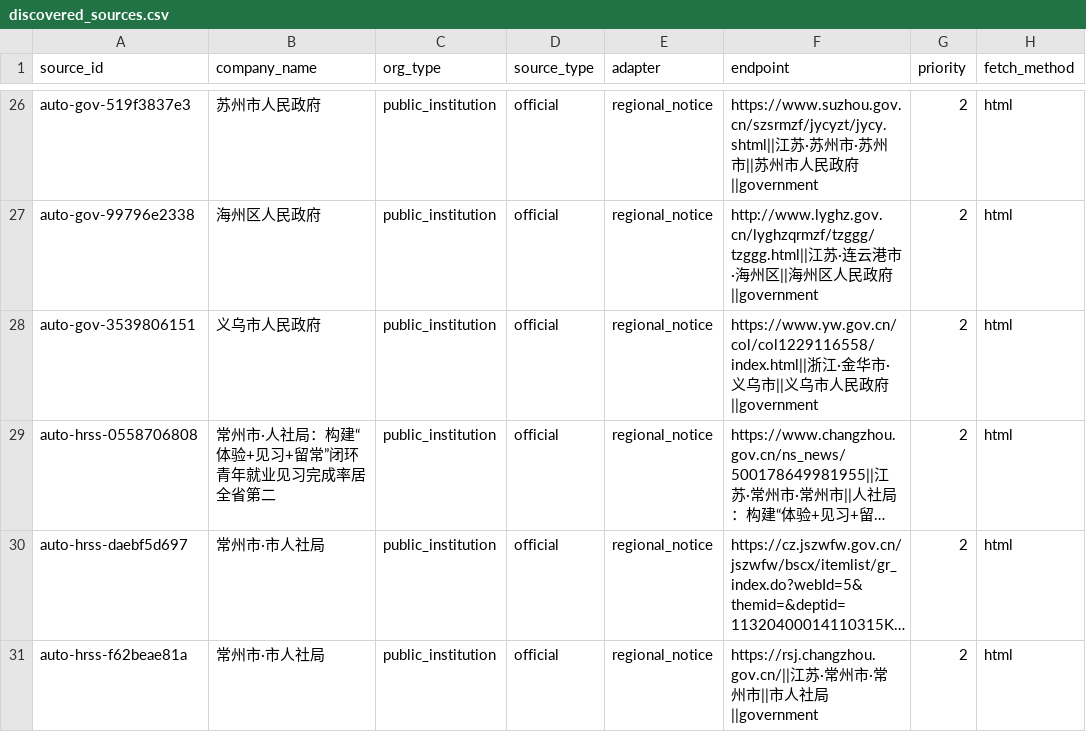
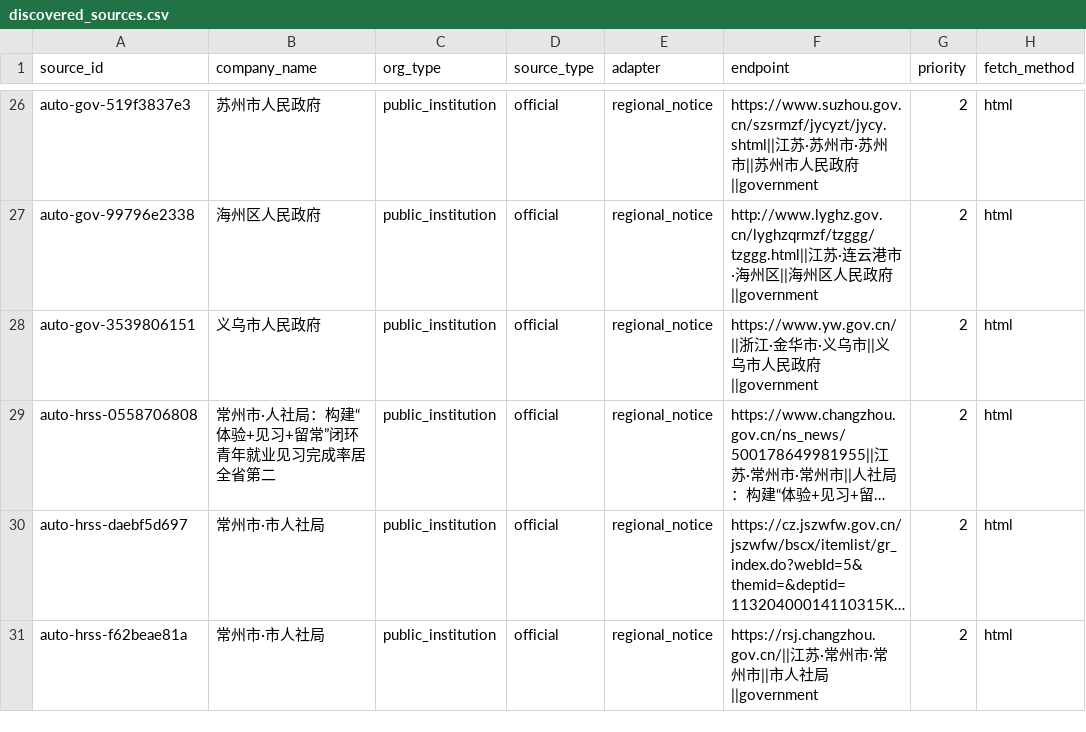
Before and after one commit to wanlingren/job-radar, a CSV file: config/discovered_sources.csv, drawn as a sheet; only a part is shown, gaps mark what is left out; long unchanged cells end in …; the diff covers the shown part only; the diff names each change by its address in the sheet, - before the commit and + after, or states it on an @@ line.

```diff
--- a/config/discovered_sources.csv
+++ b/config/discovered_sources.csv
-F28 (endpoint): https://www.yw.gov.cn/col/col1229116558/index.html||浙江…
+F28 (endpoint): https://www.yw.gov.cn/||浙江…
```
Also changed, not shown: 1 removed row and 1 edited cell elsewhere in this file, 11 other files.
